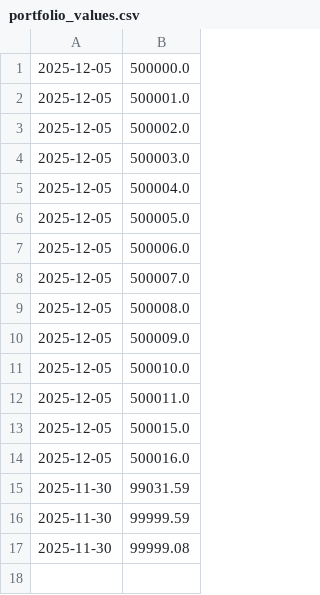
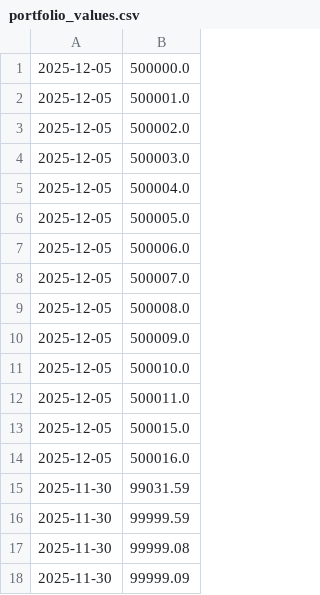
Before and after one commit to ostepann/moex-vim-daily-fetcher, a CSV file: data/portfolio_values.csv, drawn as a sheet; the diff names each change by its address in the sheet, - before the commit and + after, or states it on an @@ line.

Commit message:
Update portfolio: 2025-11-30

```diff
--- a/data/portfolio_values.csv
+++ b/data/portfolio_values.csv
+row 18: 2025-11-30 | 99999.09
```
